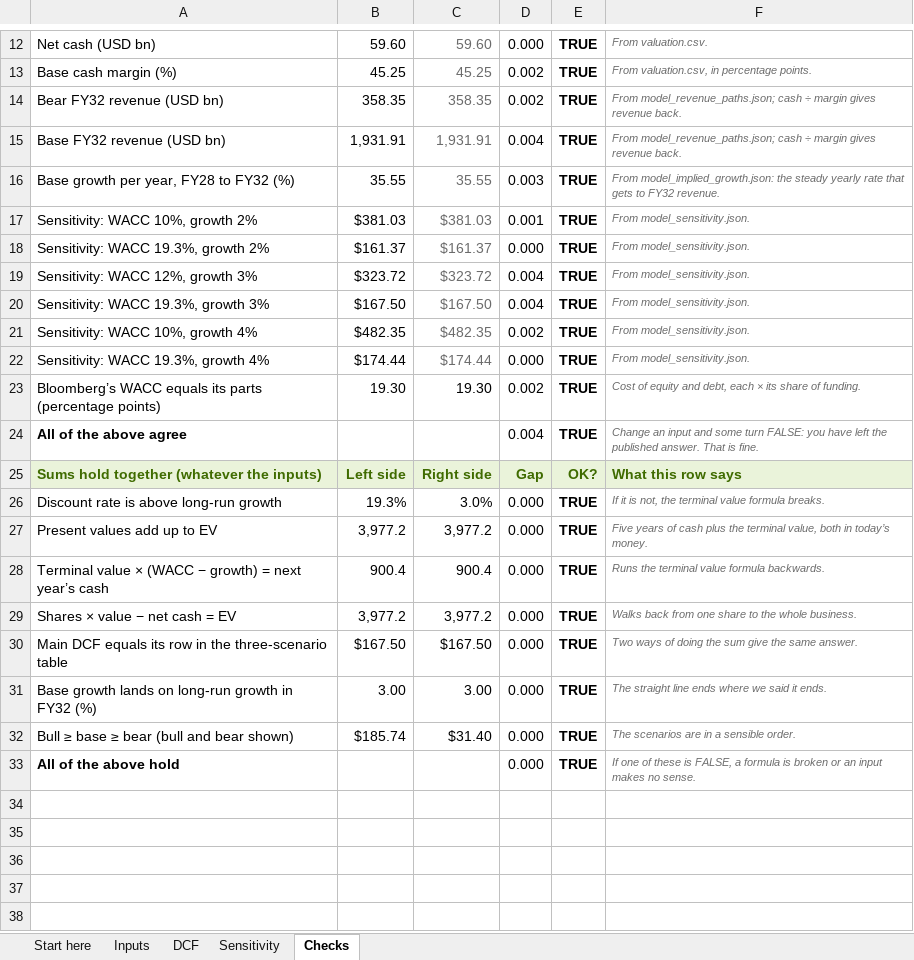
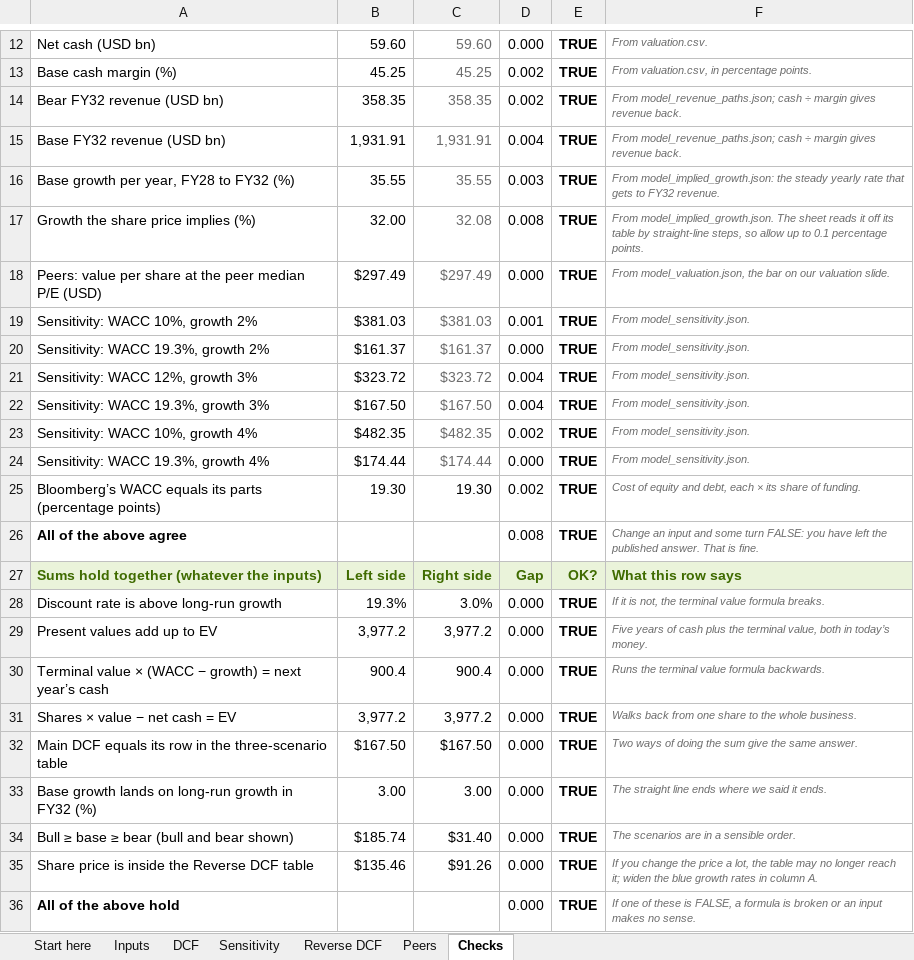
Before and after one commit to robcarlson006/nvda-live-pitch, an Excel workbook: data/model/NVDA_DCF.xlsx, sheet Checks, drawn as a sheet; only a part is shown, gaps mark what is left out; values as stored, in another font and other column widths than the file's, no borders; conditional formats not drawn; addresses are those after the commit; the diff names each change by its address in the sheet, - before the commit and + after, or states it on an @@ line.

```diff
--- a/data/model/NVDA_DCF.xlsx (sheet Checks)
+++ b/data/model/NVDA_DCF.xlsx (sheet Checks)
+sheet tab: Reverse DCF
+sheet tab: Peers
+row 17: Growth the share price implies (%) | 32.00 | 32.08 | 0.008 | TRUE | From model_implied_growth.json. The sheet reads it off its table by straight-line steps, so allow up to 0.1 percentage points.
+row 18: Peers: value per share at the peer median P/E (USD) | $297.49 | $297.49 | 0.000 | TRUE | From model_valuation.json, the bar on our valuation slide.
-D26: 0.004
+D26: 0.008
+row 35: Share price is inside the Reverse DCF table | $135.46 | $91.26 | 0.000 | TRUE | If you change the price a lot, the table may no longer reach it; widen the blue growth rates in column A.
```
Also changed, not shown: sheet Start here, formulas that keep their value, 6 other files.
